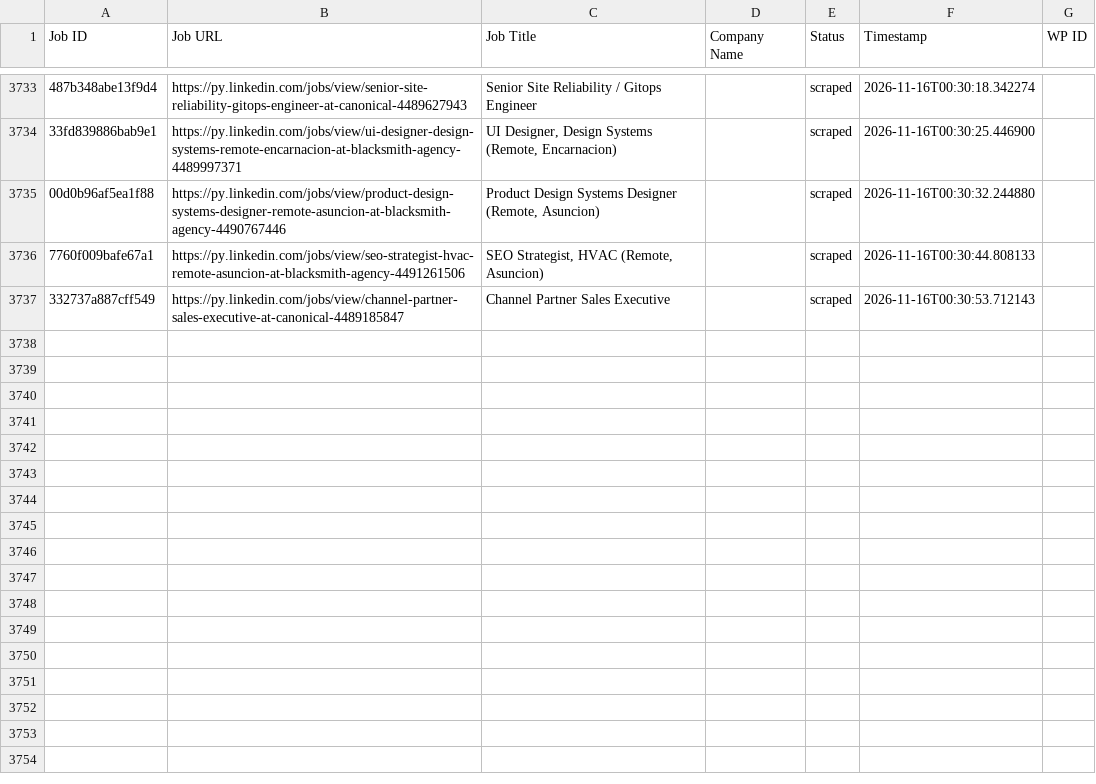
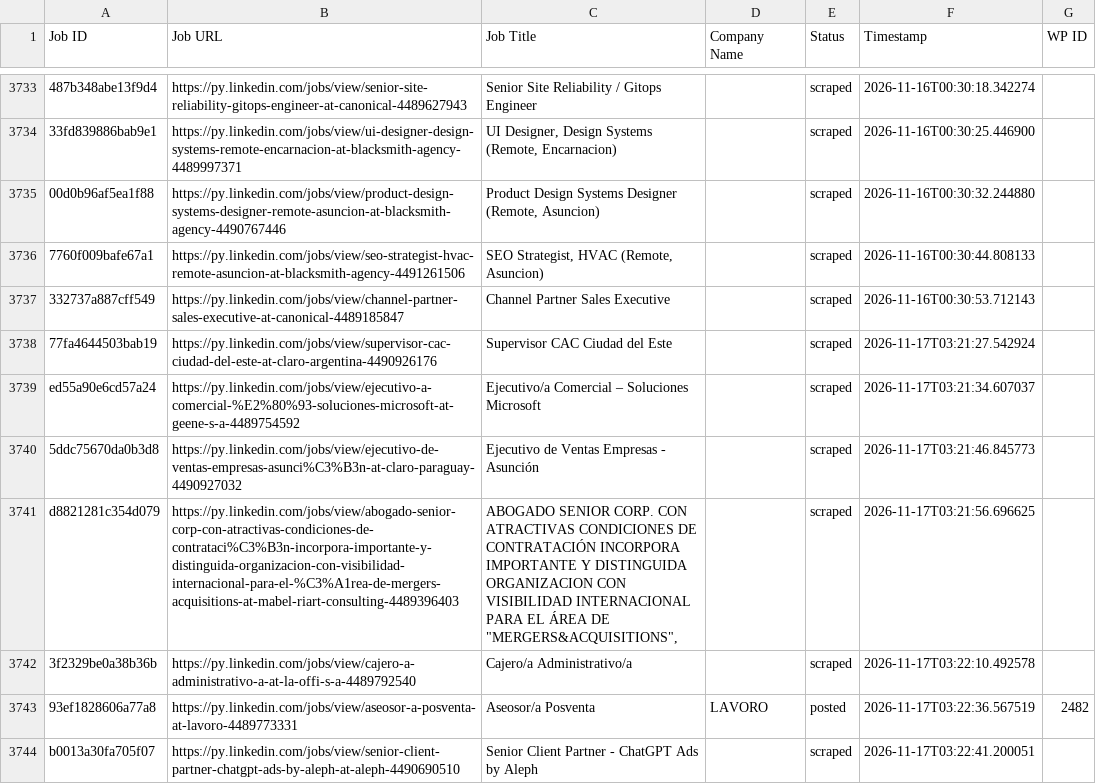
Before and after one commit to vindoky/py, a CSV file: processed_jobs.csv, drawn as a sheet; only a part is shown, gaps mark what is left out; the diff names each change by its address in the sheet, - before the commit and + after, or states it on an @@ line.

```diff
--- a/processed_jobs.csv
+++ b/processed_jobs.csv
+row 3738: 77fa4644503bab19 | https://py.linkedin.com/jobs/view/supervisor-cac-ciudad-del-este-at-claro-argentina-4490926176 | Supervisor CAC Ciudad del Este |  | scraped | 2026-11-17T03:21:27.542924
+row 3739: ed55a90e6cd57a24 | https://py.linkedin.com/jobs/view/ejecutivo-a-comercial-%E2%80%93-soluciones-microsoft-at-geene-s-a-4489754592 | Ejecutivo/a Comercial – Soluciones Microsoft |  | scraped | 2026-11-17T03:21:34.607037
+row 3740: 5ddc75670da0b3d8 | https://py.linkedin.com/jobs/view/ejecutivo-de-ventas-empresas-asunci%C3%B3n-at-claro-paraguay-4490927032 | Ejecutivo de Ventas Empresas - Asunción |  | scraped | 2026-11-17T03:21:46.845773
+row 3741: d8821281c354d079 | https://py.linkedin.com/jobs/view/abogado-senior-corp-con-atractivas-condiciones-de-contrataci%C3%B3n-incorpora-importante-y-distinguida-organizacion-con-visibilidad-internacional-para-el-%C3%A1rea-de-mergers-acquisitions-at-mabel-riart-consulting-4489396403 | ABOGADO SENIOR CORP. CON ATRACTIVAS CONDICIONES DE CONTRATACIÓN INCORPORA IMPORTANTE Y DISTINGUIDA ORGANIZACION CON VISIBILIDAD INTERNACIONAL PARA EL ÁREA DE "MERGERS&ACQUISITIONS", |  | scraped | 2026-11-17T03:21:56.696625
+row 3742: 3f2329be0a38b36b | https://py.linkedin.com/jobs/view/cajero-a-administrativo-a-at-la-offi-s-a-4489792540 | Cajero/a Administrativo/a |  | scraped | 2026-11-17T03:22:10.492578
+row 3743: 93ef1828606a77a8 | https://py.linkedin.com/jobs/view/aseosor-a-posventa-at-lavoro-4489773331 | Aseosor/a Posventa | LAVORO | posted | 2026-11-17T03:22:36.567519 | 2482
+row 3744: b0013a30fa705f07 | https://py.linkedin.com/jobs/view/senior-client-partner-chatgpt-ads-by-aleph-at-aleph-4490690510 | Senior Client Partner - ChatGPT Ads by Aleph |  | scraped | 2026-11-17T03:22:41.200051
```
